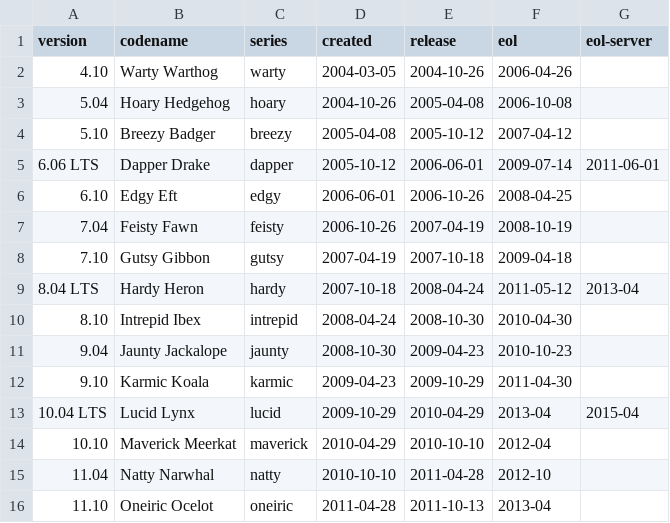
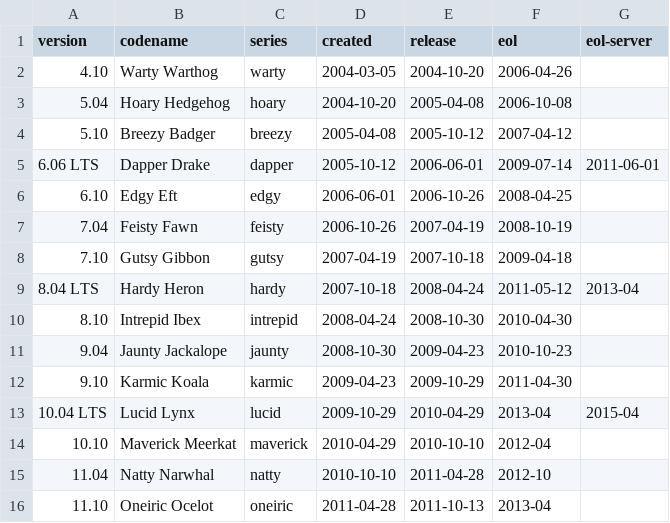
Before and after one commit to alvistack/debian-distro-info, a CSV file: data/ubuntu.csv, drawn as a sheet.

Commit message:
Correct release date of Ubuntu 4.10.

```diff
--- a/data/ubuntu.csv
+++ b/data/ubuntu.csv
@@ -1,4 +1,4 @@
 version,codename,series,created,release,eol,eol-server
-4.10,Warty Warthog,warty,2004-03-05,2004-10-26,2006-04-26
-5.04,Hoary Hedgehog,hoary,2004-10-26,2005-04-08,2006-10-08
+4.10,Warty Warthog,warty,2004-03-05,2004-10-20,2006-04-26
+5.04,Hoary Hedgehog,hoary,2004-10-20,2005-04-08,2006-10-08
 5.10,Breezy Badger,breezy,2005-04-08,2005-10-12,2007-04-12
```
